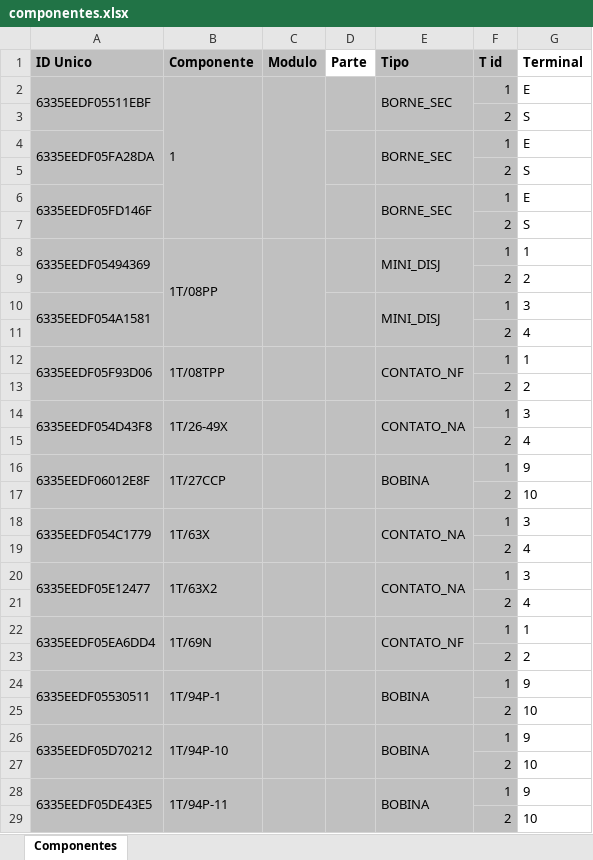
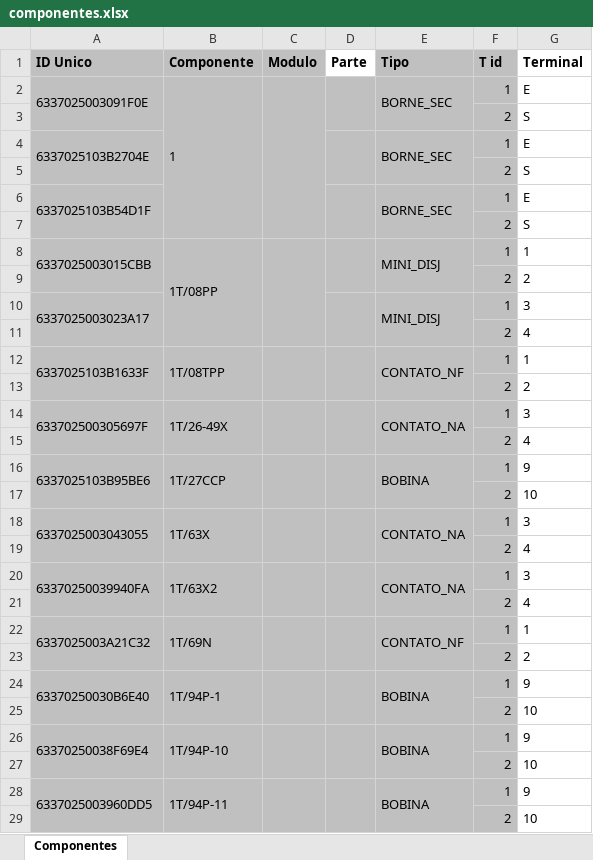
Before and after one commit to zecruel/sand_box, an Excel workbook: pelicanu/projeto/componentes.xlsx, sheet Componentes, drawn as a sheet; only a part is shown; values as stored, in another font and other column widths than the file's, no borders; the diff covers the shown part only; the diff names each change by its address in the sheet, - before the commit and + after, or states it on an @@ line.

```diff
--- a/pelicanu/projeto/componentes.xlsx (sheet Componentes)
+++ b/pelicanu/projeto/componentes.xlsx (sheet Componentes)
-A2 (ID Unico): 6335EEDF05511EBF
+A2 (ID Unico): 6337025003091F0E
-A4 (ID Unico): 6335EEDF05FA28DA
+A4 (ID Unico): 6337025103B2704E
-A6 (ID Unico): 6335EEDF05FD146F
+A6 (ID Unico): 6337025103B54D1F
-A8 (ID Unico): 6335EEDF05494369
+A8 (ID Unico): 6337025003015CBB
-A10 (ID Unico): 6335EEDF054A1581
+A10 (ID Unico): 6337025003023A17
-A12 (ID Unico): 6335EEDF05F93D06
+A12 (ID Unico): 6337025103B1633F
-A14 (ID Unico): 6335EEDF054D43F8
+A14 (ID Unico): 633702500305697F
-A16 (ID Unico): 6335EEDF06012E8F
+A16 (ID Unico): 6337025103B95BE6
-A18 (ID Unico): 6335EEDF054C1779
+A18 (ID Unico): 6337025003043055
-A20 (ID Unico): 6335EEDF05E12477
+A20 (ID Unico): 63370250039940FA
-A22 (ID Unico): 6335EEDF05EA6DD4
+A22 (ID Unico): 6337025003A21C32
-A24 (ID Unico): 6335EEDF05530511
+A24 (ID Unico): 63370250030B6E40
-A26 (ID Unico): 6335EEDF05D70212
+A26 (ID Unico): 63370250038F69E4
-A28 (ID Unico): 6335EEDF05DE43E5
+A28 (ID Unico): 6337025003960DD5
```
Also changed, not shown: 49 edited cells elsewhere in this sheet, 3 other files.
